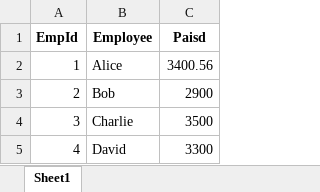
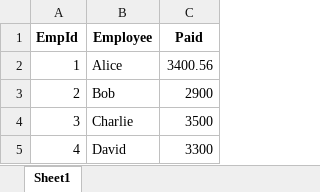
Before and after one commit to ambuj-c247/poc_task, an Excel workbook: public/sample-files/sample_payments.xlsx, sheet Sheet1, drawn as a sheet; values as stored, in another font and other column widths than the file's, no borders; the diff names each change by its address in the sheet, - before the commit and + after, or states it on an @@ line.

```diff
--- a/public/sample-files/sample_payments.xlsx (sheet Sheet1)
+++ b/public/sample-files/sample_payments.xlsx (sheet Sheet1)
-C1: Paisd
+C1: Paid
```
Also changed, not shown: 2 other files.
